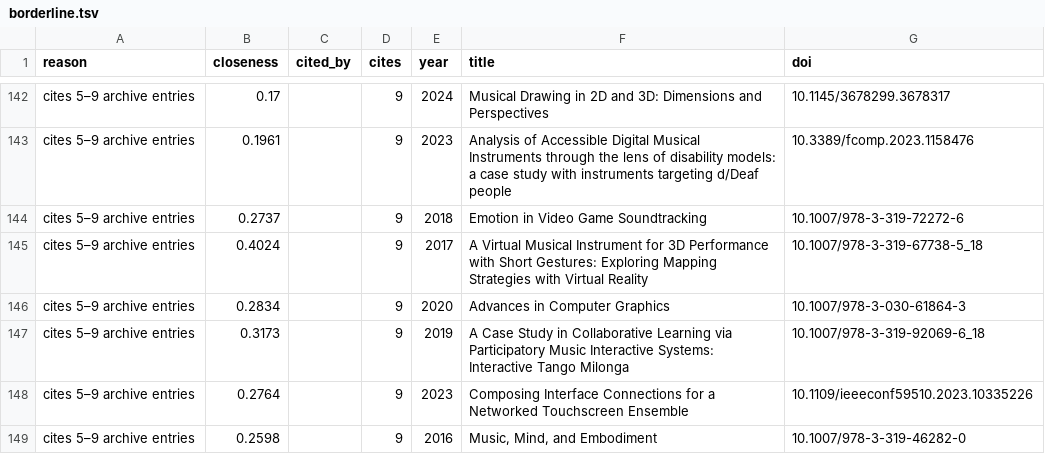
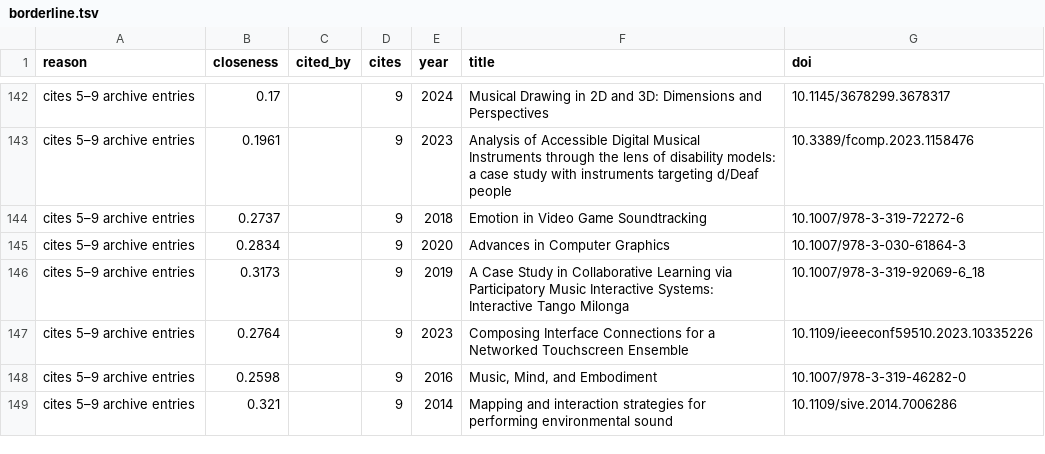
Before and after one commit to alexarje/off-nime, a TSV file: analysis/output/borderline.tsv, drawn as a sheet; only a part is shown, gaps mark what is left out; the shorter side is filled out with more unchanged rows; the diff covers the shown part only.

```diff
--- a/analysis/output/borderline.tsv
+++ b/analysis/output/borderline.tsv
@@ -144,3 +144,2 @@ cites 5–9 archive entries	0.1961		9	2023	Analysis of Accessible Digital Musica
 cites 5–9 archive entries	0.2737		9	2018	Emotion in Video Game Soundtracking	10.1007/978-3-319-72272-6
-cites 5–9 archive entries	0.4024		9	2017	A Virtual Musical Instrument for 3D Performance with Short Gestures: Exploring Mapping Strategies with Virtual Reality	10.1007/978-3-319-67738-5_18
 cites 5–9 archive entries	0.2834		9	2020	Advances in Computer Graphics	10.1007/978-3-030-61864-3
```
Also changed, not shown: 7 removed rows elsewhere in this file, analysis/output/candidates_snowball.tsv, 19 other files.
